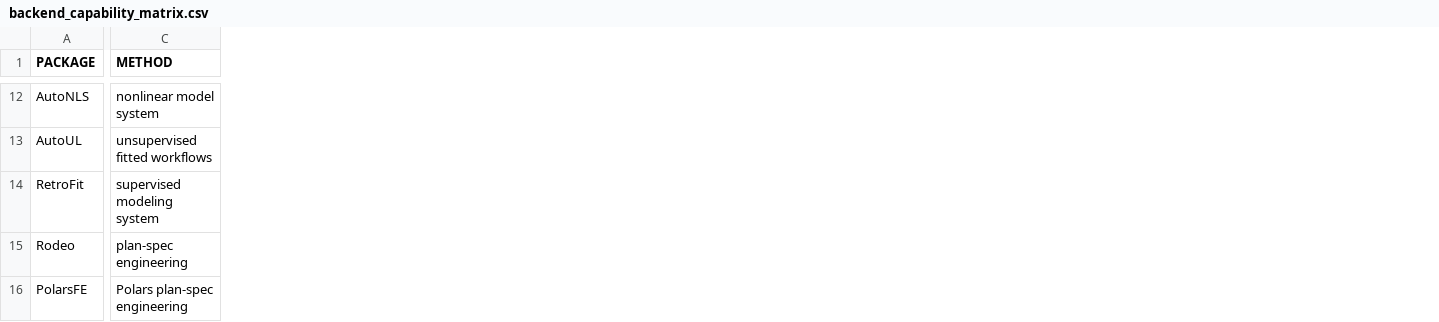
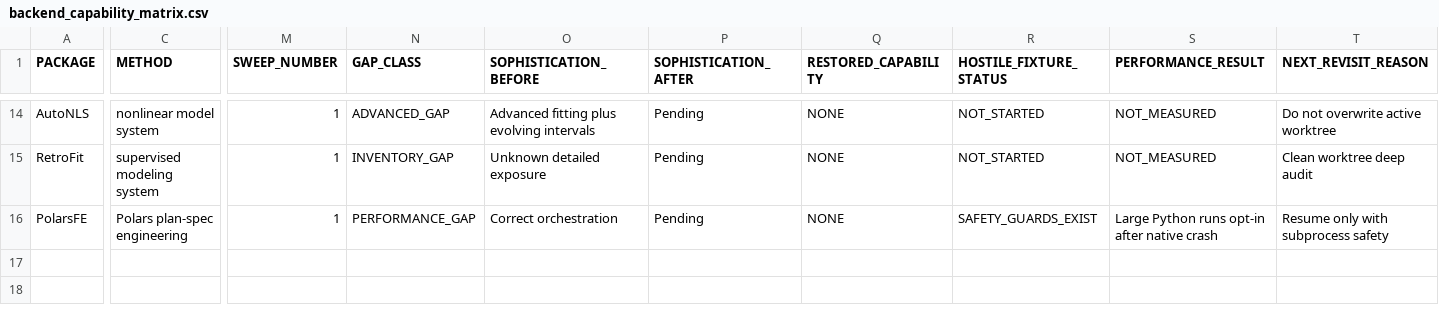
Before and after one commit to AdrianAntico/Benchmarks, a CSV file: BackendSophistication/backend_capability_matrix.csv, drawn as a sheet; only a part is shown, gaps mark what is left out; removed rows and columns are numbered as before the commit, all else as after; rows hold the shown columns only; the diff covers the shown part only; the diff names each change by its address in the sheet, - before the commit and + after, or states it on an @@ line.

```diff
--- a/BackendSophistication/backend_capability_matrix.csv
+++ b/BackendSophistication/backend_capability_matrix.csv
+column M (SWEEP_NUMBER), rows 14-16: all 1
+column N (GAP_CLASS), rows 14-16: ADVANCED_GAP | INVENTORY_GAP | PERFORMANCE_GAP
+column O (SOPHISTICATION_BEFORE), rows 14-16: Advanced fitting plus evolving intervals | Unknown detailed exposure | Correct orchestration
+column P (SOPHISTICATION_AFTER), rows 14-16: all Pending
+column Q (RESTORED_CAPABILITY), rows 14-16: all NONE
+column R (HOSTILE_FIXTURE_STATUS), rows 14-16: NOT_STARTED | NOT_STARTED | SAFETY_GUARDS_EXIST
+column S (PERFORMANCE_RESULT), rows 14-16: NOT_MEASURED | NOT_MEASURED | Large Python runs opt-in after native crash
+column T (NEXT_REVISIT_REASON), rows 14-16: Do not overwrite active worktree | Clean worktree deep audit | Resume only with subprocess safety
-row 13: AutoUL | unsupervised fitted workflows
-row 15: Rodeo | plan-spec engineering
```
Also changed, not shown: 2 added rows and 69 edited cells elsewhere in this file.
